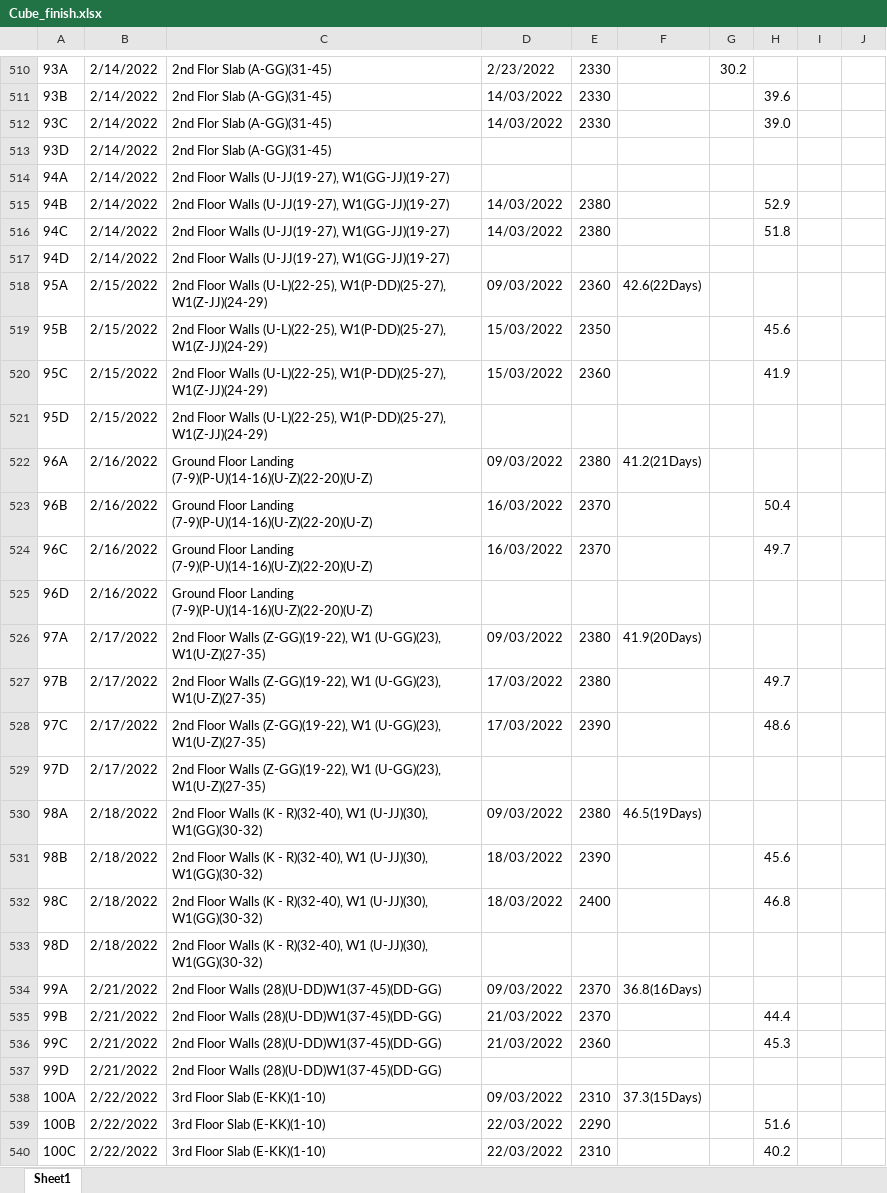
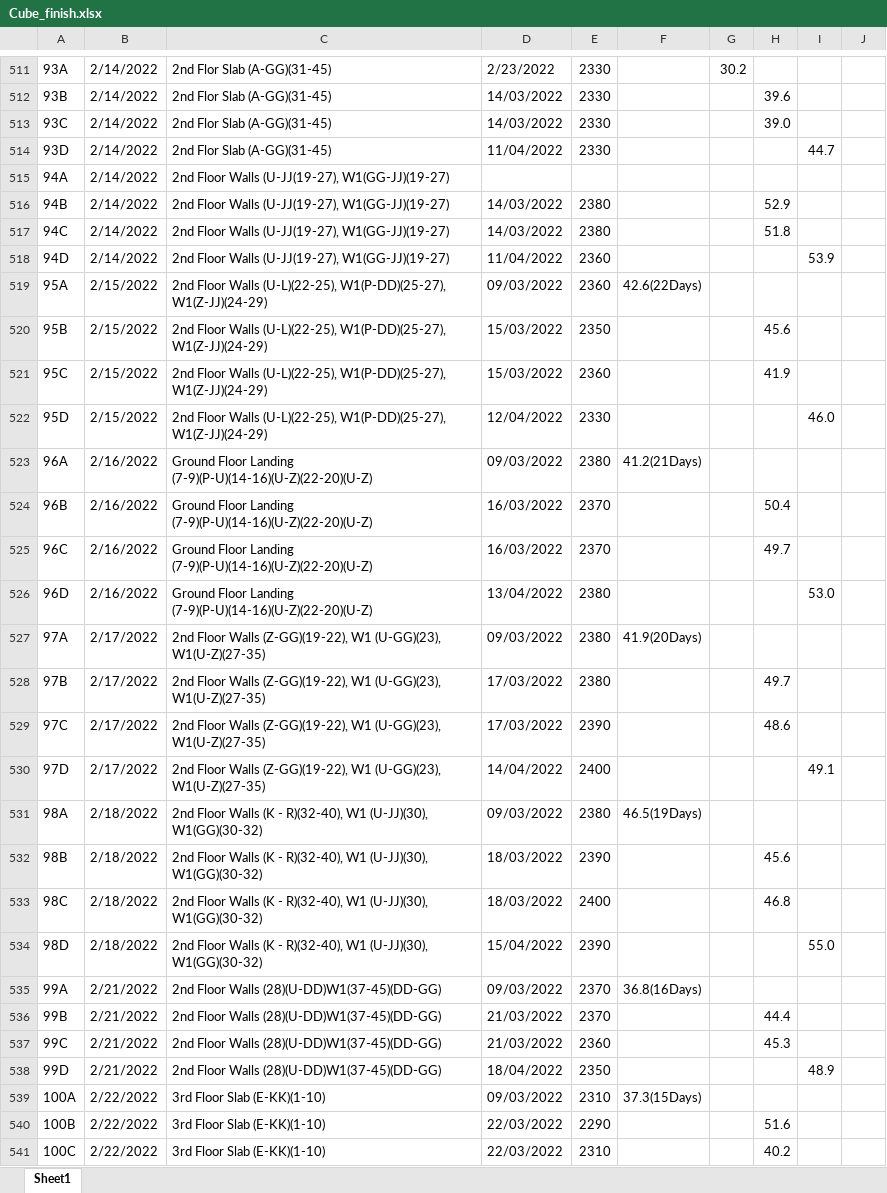
Before and after one commit to warleyzee/read_excel, an Excel workbook: bkp/Cube_finish.xlsx, sheet Sheet1, drawn as a sheet; only a part is shown, gaps mark what is left out; values as stored, in another font and other column widths than the file's, no cell formats; addresses are those after the commit; the diff covers the shown part only; the diff names each change by its address in the sheet, - before the commit and + after, or states it on an @@ line.

```diff
--- a/bkp/Cube_finish.xlsx (sheet Sheet1)
+++ b/bkp/Cube_finish.xlsx (sheet Sheet1)
-D514: (empty)
+D514: 11/04/2022
-E514: (empty)
+E514: 2330
-I514: (empty)
+I514: 44.7
-D518: (empty)
+D518: 11/04/2022
-E518: (empty)
+E518: 2360
-I518: (empty)
+I518: 53.9
-D522: (empty)
+D522: 12/04/2022
-E522: (empty)
+E522: 2330
-I522: (empty)
+I522: 46.0
-D526: (empty)
+D526: 13/04/2022
-E526: (empty)
+E526: 2380
-I526: (empty)
+I526: 53.0
-D530: (empty)
+D530: 14/04/2022
-E530: (empty)
+E530: 2400
-I530: (empty)
+I530: 49.1
-D534: (empty)
+D534: 15/04/2022
-E534: (empty)
+E534: 2390
-I534: (empty)
+I534: 55.0
-D538: (empty)
+D538: 18/04/2022
-E538: (empty)
+E538: 2350
-I538: (empty)
+I538: 48.9
```
Also changed, not shown: 80 added rows, 1 removed row and 347 edited cells elsewhere in this sheet, cell formats, Cube_finish.xlsx, 8 other files.
